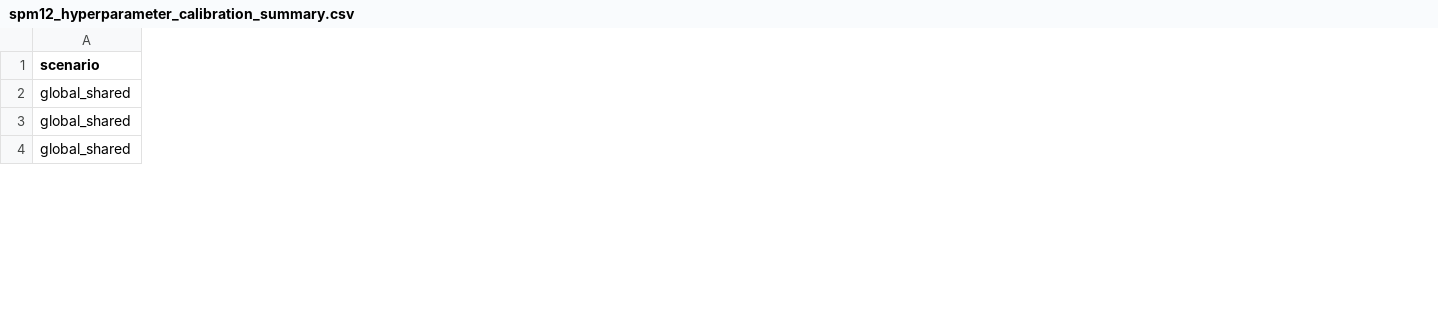
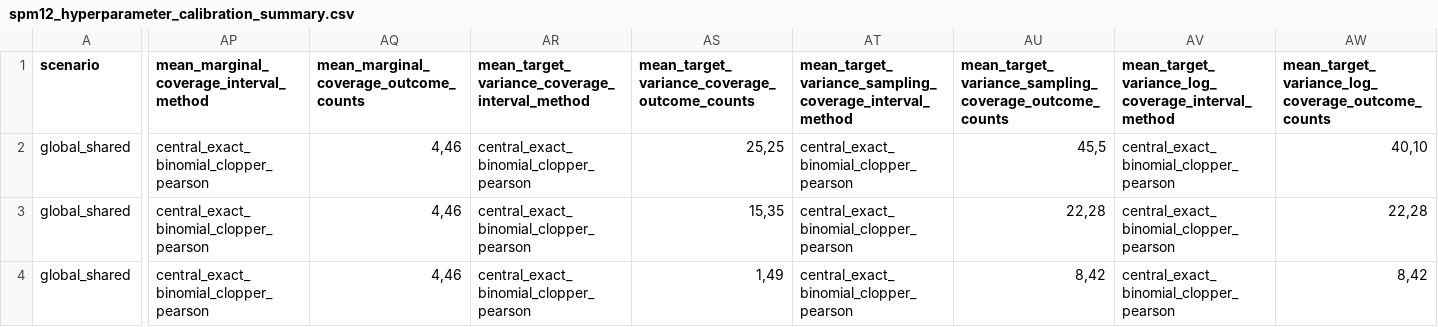
Before and after one commit to monk5469/posterior_contrast_peb, a CSV file: posterior_contrast_peb/results/data_s2/spm12_hyperparameter_calibration_summary.csv, drawn as a sheet; only a part is shown, gaps mark what is left out; the diff covers the shown part only; the diff names each change by its address in the sheet, - before the commit and + after, or states it on an @@ line.

```diff
--- a/posterior_contrast_peb/results/data_s2/spm12_hyperparameter_calibration_summary.csv
+++ b/posterior_contrast_peb/results/data_s2/spm12_hyperparameter_calibration_summary.csv
+column AP, rows 1-4: mean_marginal_coverage_interval_method | central_exact_binomial_clopper_pearson | central_exact_binomial_clopper_pearson | central_exact_binomial_clopper_pearson
+column AQ, rows 1-4: mean_marginal_coverage_outcome_counts | 4,46 | 4,46 | 4,46
+column AR, rows 1-4: mean_target_variance_coverage_interval_method | central_exact_binomial_clopper_pearson | central_exact_binomial_clopper_pearson | central_exact_binomial_clopper_pearson
+column AS, rows 1-4: mean_target_variance_coverage_outcome_counts | 25,25 | 15,35 | 1,49
+column AT, rows 1-4: mean_target_variance_sampling_coverage_interval_method | central_exact_binomial_clopper_pearson | central_exact_binomial_clopper_pearson | central_exact_binomial_clopper_pearson
+column AU, rows 1-4: mean_target_variance_sampling_coverage_outcome_counts | 45,5 | 22,28 | 8,42
+column AV, rows 1-4: mean_target_variance_log_coverage_interval_method | central_exact_binomial_clopper_pearson | central_exact_binomial_clopper_pearson | central_exact_binomial_clopper_pearson
+column AW, rows 1-4: mean_target_variance_log_coverage_outcome_counts | 40,10 | 22,28 | 8,42
```
Also changed, not shown: 138 edited cells elsewhere in this file, posterior_contrast_peb/results/data_s2/spm12_information_audit_summary.csv, 13 other files.
